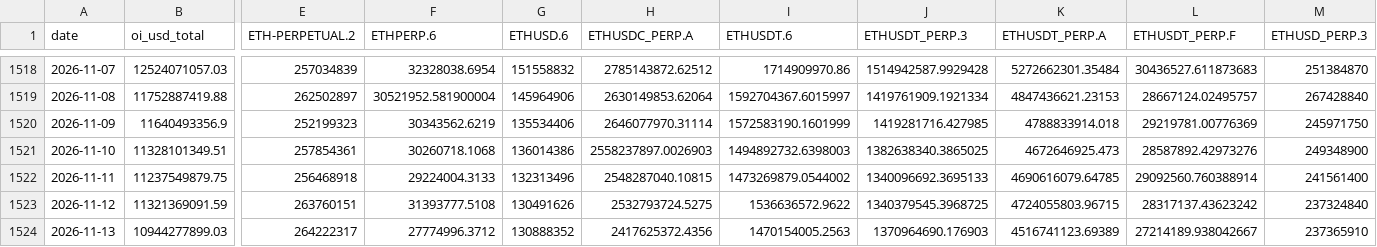
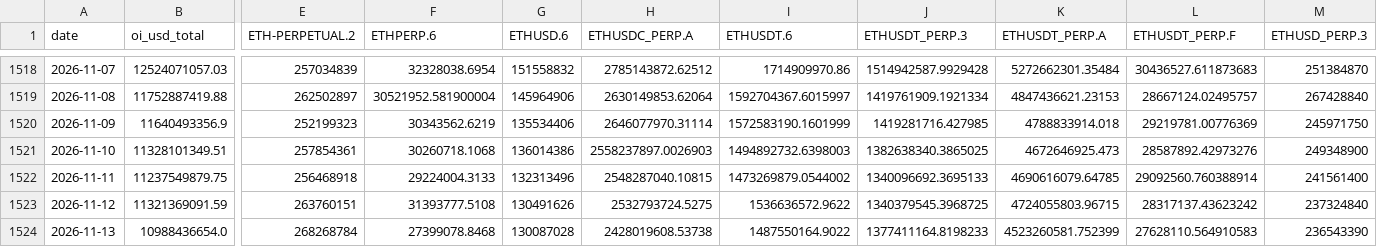
Before and after one commit to jaredbausch-ai/ctzb-data, a CSV file: data/derivs/ETH_oi_daily.csv, drawn as a sheet; only a part is shown, gaps mark what is left out; the diff covers the shown part only; the diff names each change by its address in the sheet, - before the commit and + after, or states it on an @@ line.

```diff
--- a/data/derivs/ETH_oi_daily.csv
+++ b/data/derivs/ETH_oi_daily.csv
-B1524 (oi_usd_total): 10944277899.03
+B1524 (oi_usd_total): 10988436654.0
-E1524 (ETH-PERPETUAL.2): 264222317
+E1524 (ETH-PERPETUAL.2): 268268784
-F1524 (ETHPERP.6): 27774996.3712
+F1524 (ETHPERP.6): 27399078.8468
-G1524 (ETHUSD.6): 130888352
+G1524 (ETHUSD.6): 130087028
-H1524 (ETHUSDC_PERP.A): 2417625372.4356
+H1524 (ETHUSDC_PERP.A): 2428019608.53738
-I1524 (ETHUSDT.6): 1470154005.2563
+I1524 (ETHUSDT.6): 1487550164.9022
-J1524 (ETHUSDT_PERP.3): 1370964690.176903
+J1524 (ETHUSDT_PERP.3): 1377411164.8198233
-K1524 (ETHUSDT_PERP.A): 4516741123.69389
+K1524 (ETHUSDT_PERP.A): 4523260581.752399
-L1524 (ETHUSDT_PERP.F): 27214189.938042667
+L1524 (ETHUSDT_PERP.F): 27628110.564910583
-M1524 (ETHUSD_PERP.3): 237365910
+M1524 (ETHUSD_PERP.3): 236543390
```
Also changed, not shown: 3 edited cells elsewhere in this file, data/ETH_4H.csv, data/derivs/BTC_funding_daily.csv, 35 other files.
